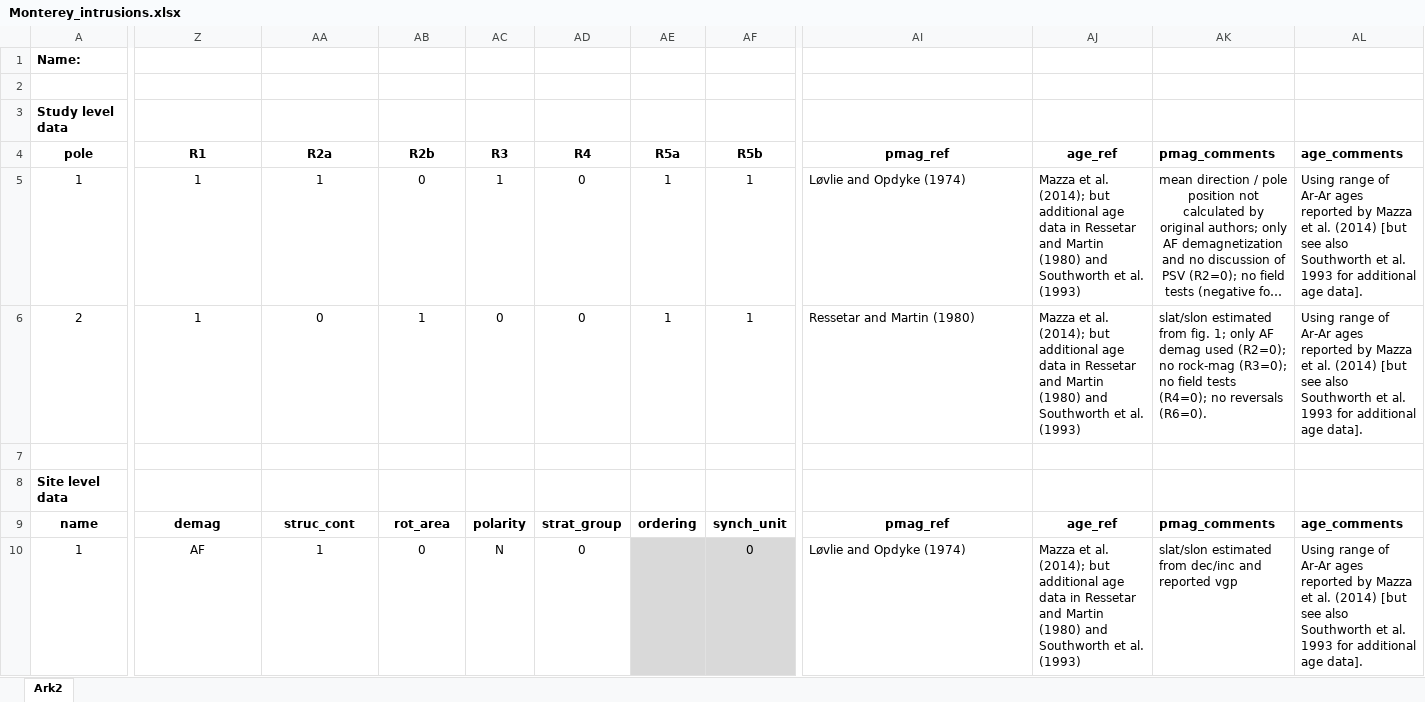
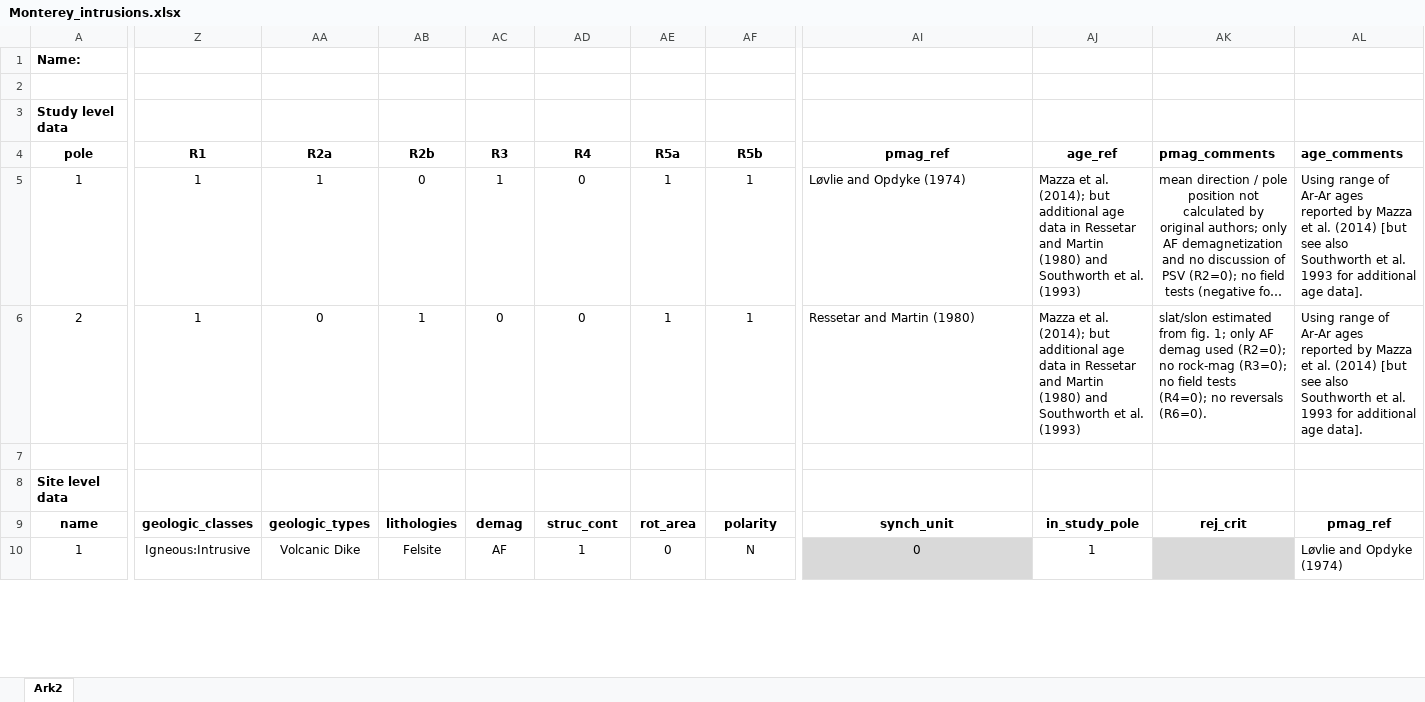
Before and after one commit to PolarWandering/Gallo_etal_2023_APWP_construction, an Excel workbook: data/vgp_database/Monterey_intrusions.xlsx, sheet Ark2, drawn as a sheet; only a part is shown, gaps mark what is left out; long unchanged cells end in …; values as stored, in another font and other column widths than the file's, no borders; charts and pictures not drawn; the diff covers the shown part only; the diff names each change by its address in the sheet, - before the commit and + after, or states it on an @@ line.

```diff
--- a/data/vgp_database/Monterey_intrusions.xlsx (sheet Ark2)
+++ b/data/vgp_database/Monterey_intrusions.xlsx (sheet Ark2)
-Z9 (R1): demag
+Z9 (R1): geologic_classes
-AA9 (R2a): struc_cont
+AA9 (R2a): geologic_types
-AB9 (R2b): rot_area
+AB9 (R2b): lithologies
-AC9 (R3): polarity
+AC9 (R3): demag
-AD9 (R4): strat_group
+AD9 (R4): struc_cont
-AE9 (R5a): ordering
+AE9 (R5a): rot_area
-AF9 (R5b): synch_unit
+AF9 (R5b): polarity
-AI9 (pmag_ref): pmag_ref
+AI9 (pmag_ref): synch_unit
-AJ9 (age_ref): age_ref
+AJ9 (age_ref): in_study_pole
-AK9 (pmag_comments): pmag_comments
+AK9 (pmag_comments): rej_crit
-AK9:AL9 alignment: left
+AK9:AL9 alignment: center
-AL9 (age_comments): age_comments
+AL9 (age_comments): pmag_ref
-Z10 (R1): AF
+Z10 (R1): Igneous:Intrusive
-AA10 (R2a): 1
+AA10 (R2a): Volcanic Dike
-AB10 (R2b): 0
+AB10 (R2b): Felsite
-AC10 (R3): N
+AC10 (R3): AF
-AD10 (R4): 0
+AD10 (R4): 1
-AE10 (R5a): (empty)
+AE10 (R5a): 0
-AE10:AF10 fill: #D9D9D9
+AE10:AF10 fill: none
-AF10 (R5b): 0
+AF10 (R5b): N
-AI10 (pmag_ref): Løvlie and Opdyke (1974)
+AI10 (pmag_ref): 0
-AI10 fill: none
+AI10 fill: #D9D9D9
-AI10:AJ10 alignment: left
+AI10:AJ10 alignment: center
-AJ10 (age_ref): Mazza et al. (2014); but additional age data in Ressetar and Martin (1980) and Southworth et al. (1993)
+AJ10 (age_ref): 1
-AK10 (pmag_comments): slat/slon estimated from dec/inc and reported vgp
+AK10 (pmag_comments): (empty)
-AK10 fill: none
+AK10 fill: #D9D9D9
-AL10 (age_comments): Using range of Ar-Ar ages reported by Mazza et al. (2014) [but see also Southworth et al. 1993 for additional age data].
+AL10 (age_comments): Løvlie and Opdyke (1974)
```
Also changed, not shown: 267 edited cells and cell formats elsewhere in this sheet, charts or pictures, data/vgp_database/Bighorn_Basin_sediments.xlsx, data/vgp_database/Bitterroot_Dome_intrusions.xlsx, 27 other files.
